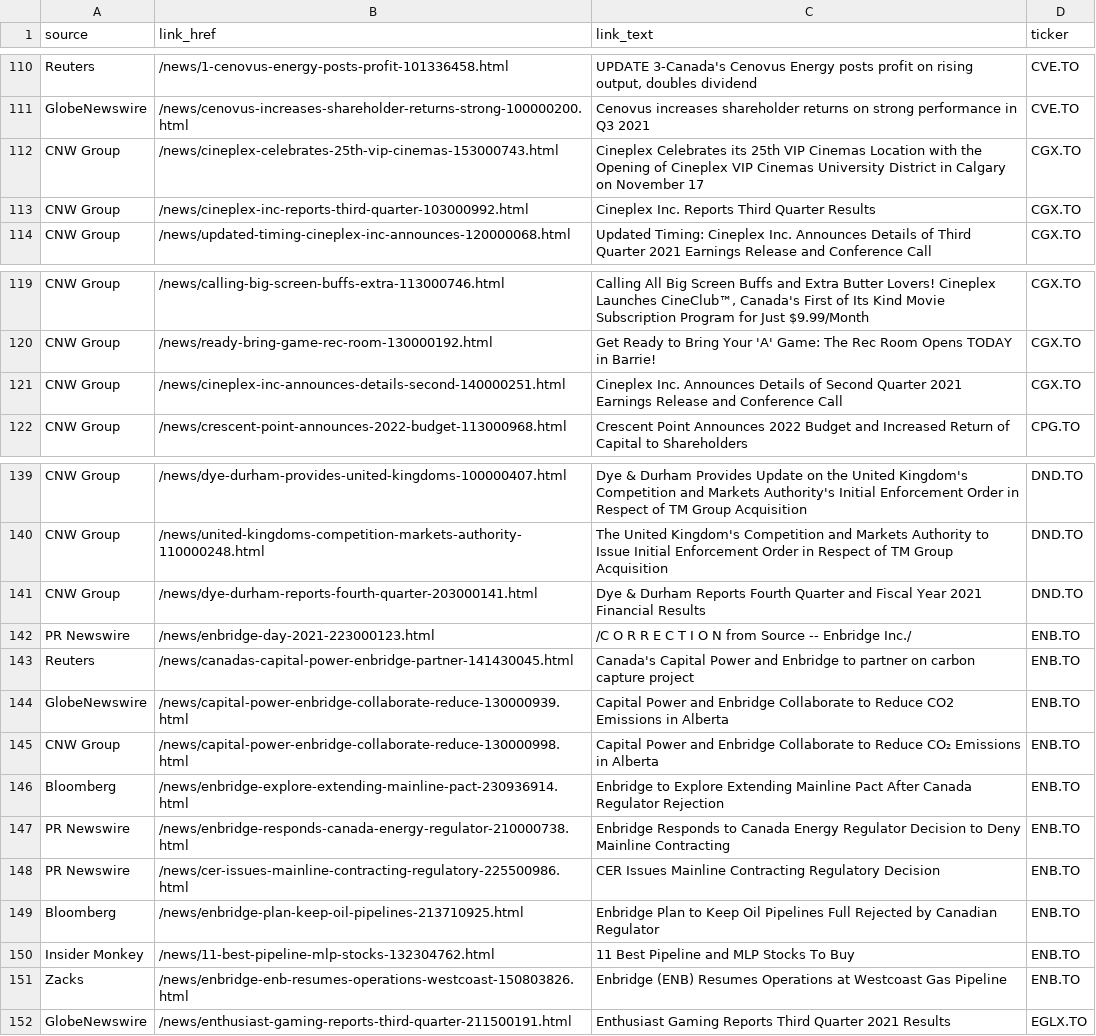
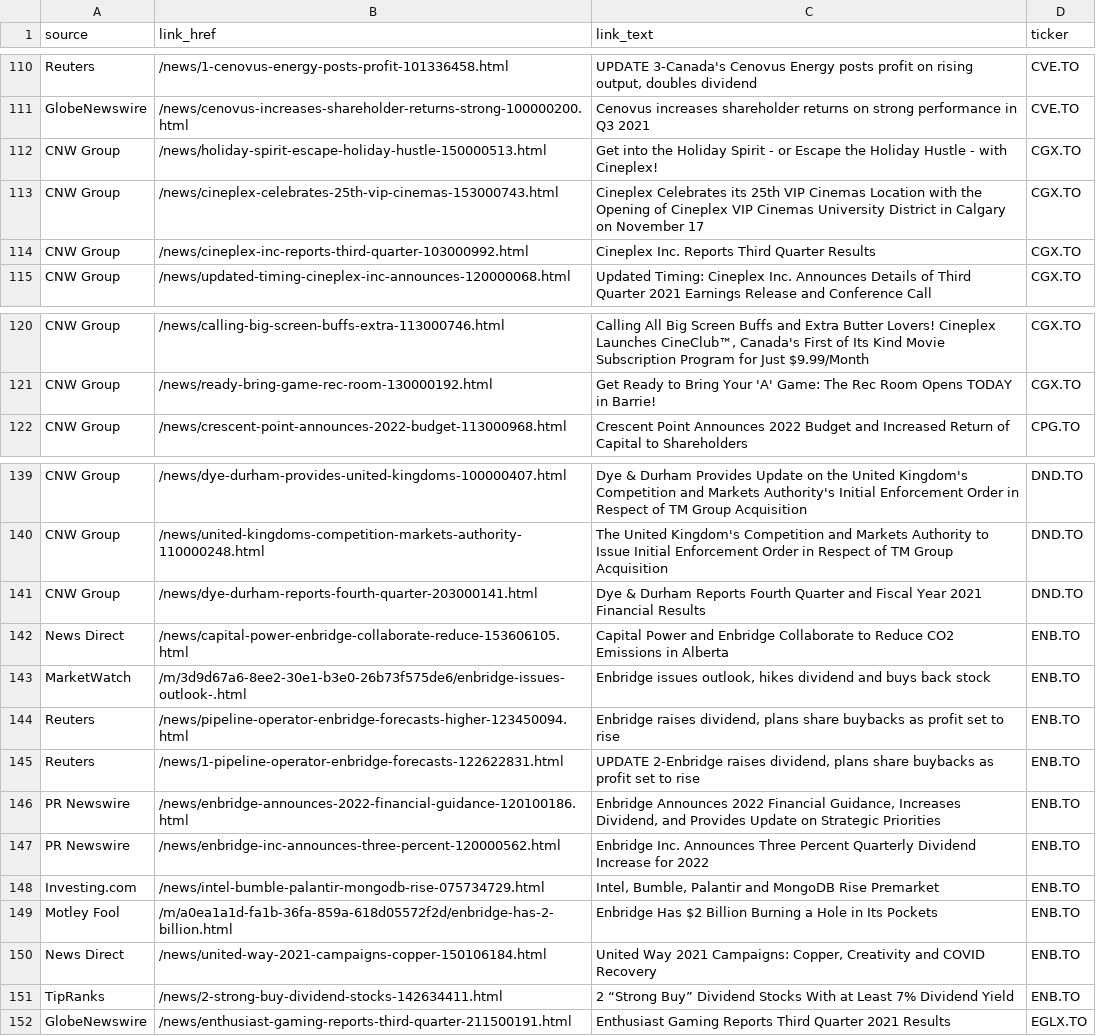
Before and after one commit to dli-invest/halts_and_news, a CSV file: full_news.csv, drawn as a sheet; only a part is shown, gaps mark what is left out.

```diff
--- a/full_news.csv
+++ b/full_news.csv
@@ -111,2 +111,3 @@ Reuters,/news/1-cenovus-energy-posts-profit-101336458.html,"UPDATE 3-Canada's Ce
 GlobeNewswire,/news/cenovus-increases-shareholder-returns-strong-100000200.html,Cenovus increases shareholder returns on strong performance in Q3 2021,CVE.TO
+CNW Group,/news/holiday-spirit-escape-holiday-hustle-150000513.html,Get into the Holiday Spirit - or Escape the Holiday Hustle - with Cineplex!,CGX.TO
 CNW Group,/news/cineplex-celebrates-25th-vip-cinemas-153000743.html,Cineplex Celebrates its 25th VIP Cinemas Location with the Opening of Cineplex VIP Cinemas University District in Calgary on November 17,CGX.TO
@@ -120,3 +121,2 @@ CNW Group,/news/calling-big-screen-buffs-extra-113000746.html,"Calling All Big S
 CNW Group,/news/ready-bring-game-rec-room-130000192.html,Get Ready to Bring Your 'A' Game: The Rec Room Opens TODAY in Barrie!,CGX.TO
-CNW Group,/news/cineplex-inc-announces-details-second-140000251.html,Cineplex Inc. Announces Details of Second Quarter 2021 Earnings Release and Conference Call,CGX.TO
 CNW Group,/news/crescent-point-announces-2022-budget-113000968.html,Crescent Point Announces 2022 Budget and Increased Return of Capital to Shareholders,CPG.TO
@@ -141,12 +141,12 @@ CNW Group,/news/united-kingdoms-competition-markets-authority-110000248.html,The
 CNW Group,/news/dye-durham-reports-fourth-quarter-203000141.html,Dye & Durham Reports Fourth Quarter and Fiscal Year 2021 Financial Results,DND.TO
-PR Newswire,/news/enbridge-day-2021-223000123.html,/C O R R E C T I O N from Source -- Enbridge Inc./,ENB.TO
-Reuters,/news/canadas-capital-power-enbridge-partner-141430045.html,Canada's Capital Power and Enbridge to partner on carbon capture project,ENB.TO
-GlobeNewswire,/news/capital-power-enbridge-collaborate-reduce-130000939.html,Capital Power and Enbridge Collaborate to Reduce CO2 Emissions in Alberta,ENB.TO
-CNW Group,/news/capital-power-enbridge-collaborate-reduce-130000998.html,Capital Power and Enbridge Collaborate to Reduce CO₂ Emissions in Alberta,ENB.TO
-Bloomberg,/news/enbridge-explore-extending-mainline-pact-230936914.html,Enbridge to Explore Extending Mainline Pact After Canada Regulator Rejection,ENB.TO
-PR Newswire,/news/enbridge-responds-canada-energy-regulator-210000738.html,Enbridge Responds to Canada Energy Regulator Decision to Deny Mainline Contracting,ENB.TO
-PR Newswire,/news/cer-issues-mainline-contracting-regulatory-225500986.html,CER Issues Mainline Contracting Regulatory Decision,ENB.TO
-Bloomberg,/news/enbridge-plan-keep-oil-pipelines-213710925.html,Enbridge Plan to Keep Oil Pipelines Full Rejected by Canadian Regulator,ENB.TO
-Insider Monkey,/news/11-best-pipeline-mlp-stocks-132304762.html,11 Best Pipeline and MLP Stocks To Buy,ENB.TO
-Zacks,/news/enbridge-enb-resumes-operations-westcoast-150803826.html,Enbridge (ENB) Resumes Operations at Westcoast Gas Pipeline,ENB.TO
+News Direct,/news/capital-power-enbridge-collaborate-reduce-153606105.html,Capital Power and Enbridge Collaborate to Reduce CO2 Emissions in Alberta,ENB.TO
+MarketWatch,/m/3d9d67a6-8ee2-30e1-b3e0-26b73f575de6/enbridge-issues-outlook-.html,"Enbridge issues outlook, hikes dividend and buys back stock",ENB.TO
+Reuters,/news/pipeline-operator-enbridge-forecasts-higher-123450094.html,"Enbridge raises dividend, plans share buybacks as profit set to rise",ENB.TO
+Reuters,/news/1-pipeline-operator-enbridge-forecasts-122622831.html,"UPDATE 2-Enbridge raises dividend, plans share buybacks as profit set to rise",ENB.TO
+PR Newswire,/news/enbridge-announces-2022-financial-guidance-120100186.html,"Enbridge Announces 2022 Financial Guidance, Increases Dividend, and Provides Update on Strategic Priorities",ENB.TO
+PR Newswire,/news/enbridge-inc-announces-three-percent-120000562.html,Enbridge Inc. Announces Three Percent Quarterly Dividend Increase for 2022,ENB.TO
+Investing.com,/news/intel-bumble-palantir-mongodb-rise-075734729.html,"Intel, Bumble, Palantir and MongoDB Rise Premarket",ENB.TO
+Motley Fool,/m/a0ea1a1d-fa1b-36fa-859a-618d05572f2d/enbridge-has-2-billion.html,Enbridge Has $2 Billion Burning a Hole in Its Pockets,ENB.TO
+News Direct,/news/united-way-2021-campaigns-copper-150106184.html,"United Way 2021 Campaigns: Copper, Creativity and COVID Recovery",ENB.TO
+TipRanks,/news/2-strong-buy-dividend-stocks-142634411.html,2 “Strong Buy” Dividend Stocks With at Least 7% Dividend Yield,ENB.TO
 GlobeNewswire,/news/enthusiast-gaming-reports-third-quarter-211500191.html,Enthusiast Gaming Reports Third Quarter 2021 Results,EGLX.TO
```
Also changed, not shown: halts.csv, news.csv.
